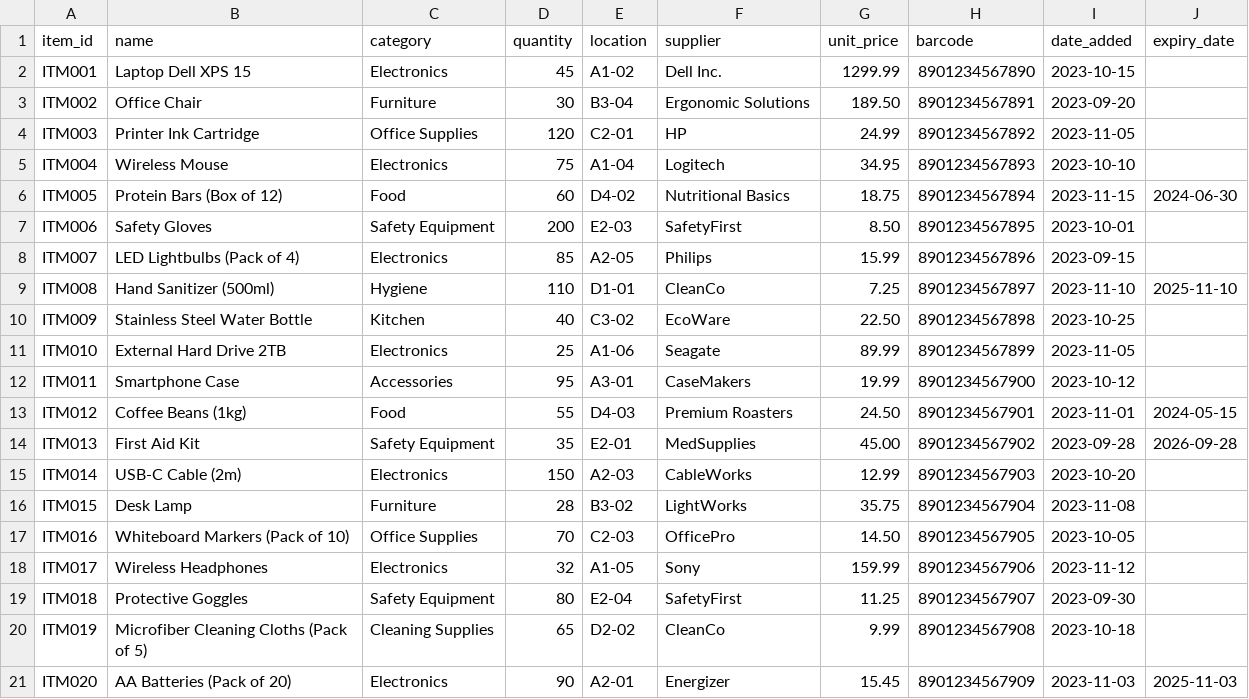
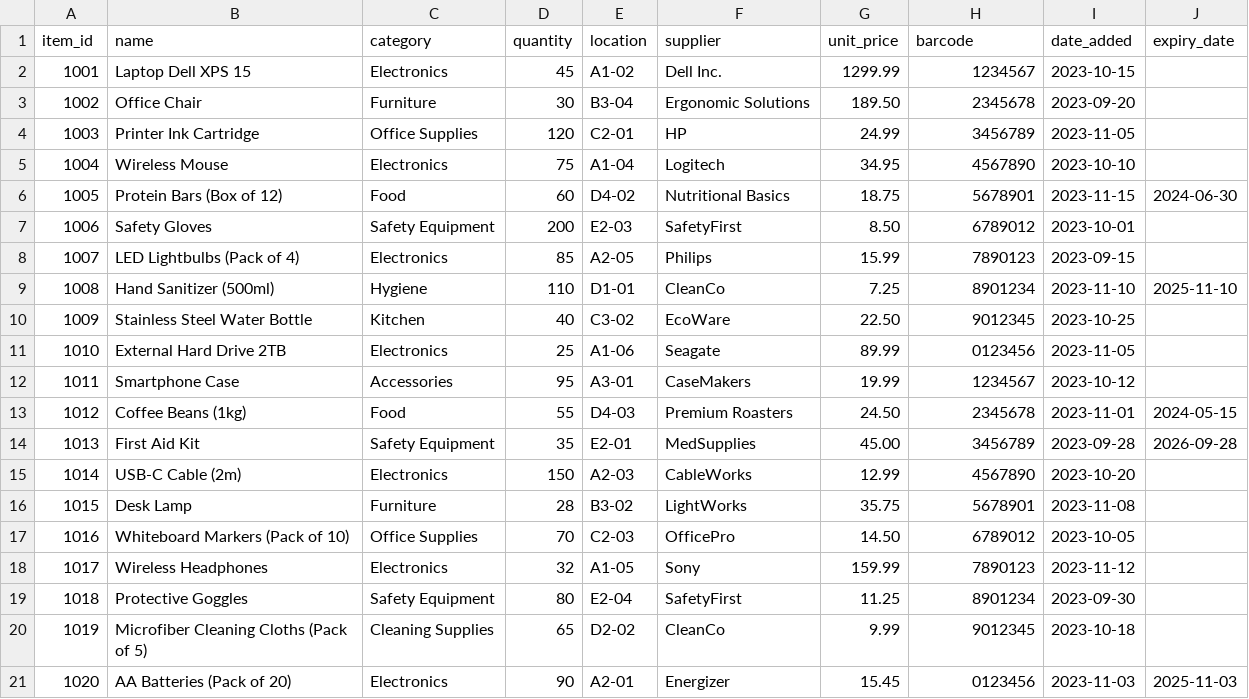
Before and after one commit to almas-cp/Barcode, a CSV file: items.csv, drawn as a sheet.

Commit message:
data clean

```diff
--- a/items.csv
+++ b/items.csv
@@ -1,21 +1,21 @@
 item_id,name,category,quantity,location,supplier,unit_price,barcode,date_added,expiry_date
-ITM001,Laptop Dell XPS 15,Electronics,45,A1-02,Dell Inc.,1299.99,8901234567890,2023-10-15,
-ITM002,Office Chair,Furniture,30,B3-04,Ergonomic Solutions,189.50,8901234567891,2023-09-20,
-ITM003,Printer Ink Cartridge,Office Supplies,120,C2-01,HP,24.99,8901234567892,2023-11-05,
-ITM004,Wireless Mouse,Electronics,75,A1-04,Logitech,34.95,8901234567893,2023-10-10,
-ITM005,Protein Bars (Box of 12),Food,60,D4-02,Nutritional Basics,18.75,8901234567894,2023-11-15,2024-06-30
-ITM006,Safety Gloves,Safety Equipment,200,E2-03,SafetyFirst,8.50,8901234567895,2023-10-01,
-ITM007,LED Lightbulbs (Pack of 4),Electronics,85,A2-05,Philips,15.99,8901234567896,2023-09-15,
-ITM008,Hand Sanitizer (500ml),Hygiene,110,D1-01,CleanCo,7.25,8901234567897,2023-11-10,2025-11-10
-ITM009,Stainless Steel Water Bottle,Kitchen,40,C3-02,EcoWare,22.50,8901234567898,2023-10-25,
-ITM010,External Hard Drive 2TB,Electronics,25,A1-06,Seagate,89.99,8901234567899,2023-11-05,
-ITM011,Smartphone Case,Accessories,95,A3-01,CaseMakers,19.99,8901234567900,2023-10-12,
-ITM012,Coffee Beans (1kg),Food,55,D4-03,Premium Roasters,24.50,8901234567901,2023-11-01,2024-05-15
-ITM013,First Aid Kit,Safety Equipment,35,E2-01,MedSupplies,45.00,8901234567902,2023-09-28,2026-09-28
-ITM014,USB-C Cable (2m),Electronics,150,A2-03,CableWorks,12.99,8901234567903,2023-10-20,
-ITM015,Desk Lamp,Furniture,28,B3-02,LightWorks,35.75,8901234567904,2023-11-08,
-ITM016,Whiteboard Markers (Pack of 10),Office Supplies,70,C2-03,OfficePro,14.50,8901234567905,2023-10-05,
-ITM017,Wireless Headphones,Electronics,32,A1-05,Sony,159.99,8901234567906,2023-11-12,
-ITM018,Protective Goggles,Safety Equipment,80,E2-04,SafetyFirst,11.25,8901234567907,2023-09-30,
-ITM019,Microfiber Cleaning Cloths (Pack of 5),Cleaning Supplies,65,D2-02,CleanCo,9.99,8901234567908,2023-10-18,
-ITM020,AA Batteries (Pack of 20),Electronics,90,A2-01,Energizer,15.45,8901234567909,2023-11-03,2025-11-03
+1001,Laptop Dell XPS 15,Electronics,45,A1-02,Dell Inc.,1299.99,1234567,2023-10-15,
+1002,Office Chair,Furniture,30,B3-04,Ergonomic Solutions,189.50,2345678,2023-09-20,
+1003,Printer Ink Cartridge,Office Supplies,120,C2-01,HP,24.99,3456789,2023-11-05,
+1004,Wireless Mouse,Electronics,75,A1-04,Logitech,34.95,4567890,2023-10-10,
+1005,Protein Bars (Box of 12),Food,60,D4-02,Nutritional Basics,18.75,5678901,2023-11-15,2024-06-30
+1006,Safety Gloves,Safety Equipment,200,E2-03,SafetyFirst,8.50,6789012,2023-10-01,
+1007,LED Lightbulbs (Pack of 4),Electronics,85,A2-05,Philips,15.99,7890123,2023-09-15,
+1008,Hand Sanitizer (500ml),Hygiene,110,D1-01,CleanCo,7.25,8901234,2023-11-10,2025-11-10
+1009,Stainless Steel Water Bottle,Kitchen,40,C3-02,EcoWare,22.50,9012345,2023-10-25,
+1010,External Hard Drive 2TB,Electronics,25,A1-06,Seagate,89.99,0123456,2023-11-05,
+1011,Smartphone Case,Accessories,95,A3-01,CaseMakers,19.99,1234567,2023-10-12,
+1012,Coffee Beans (1kg),Food,55,D4-03,Premium Roasters,24.50,2345678,2023-11-01,2024-05-15
+1013,First Aid Kit,Safety Equipment,35,E2-01,MedSupplies,45.00,3456789,2023-09-28,2026-09-28
+1014,USB-C Cable (2m),Electronics,150,A2-03,CableWorks,12.99,4567890,2023-10-20,
+1015,Desk Lamp,Furniture,28,B3-02,LightWorks,35.75,5678901,2023-11-08,
+1016,Whiteboard Markers (Pack of 10),Office Supplies,70,C2-03,OfficePro,14.50,6789012,2023-10-05,
+1017,Wireless Headphones,Electronics,32,A1-05,Sony,159.99,7890123,2023-11-12,
+1018,Protective Goggles,Safety Equipment,80,E2-04,SafetyFirst,11.25,8901234,2023-09-30,
+1019,Microfiber Cleaning Cloths (Pack of 5),Cleaning Supplies,65,D2-02,CleanCo,9.99,9012345,2023-10-18,
+1020,AA Batteries (Pack of 20),Electronics,90,A2-01,Energizer,15.45,0123456,2023-11-03,2025-11-03
```
